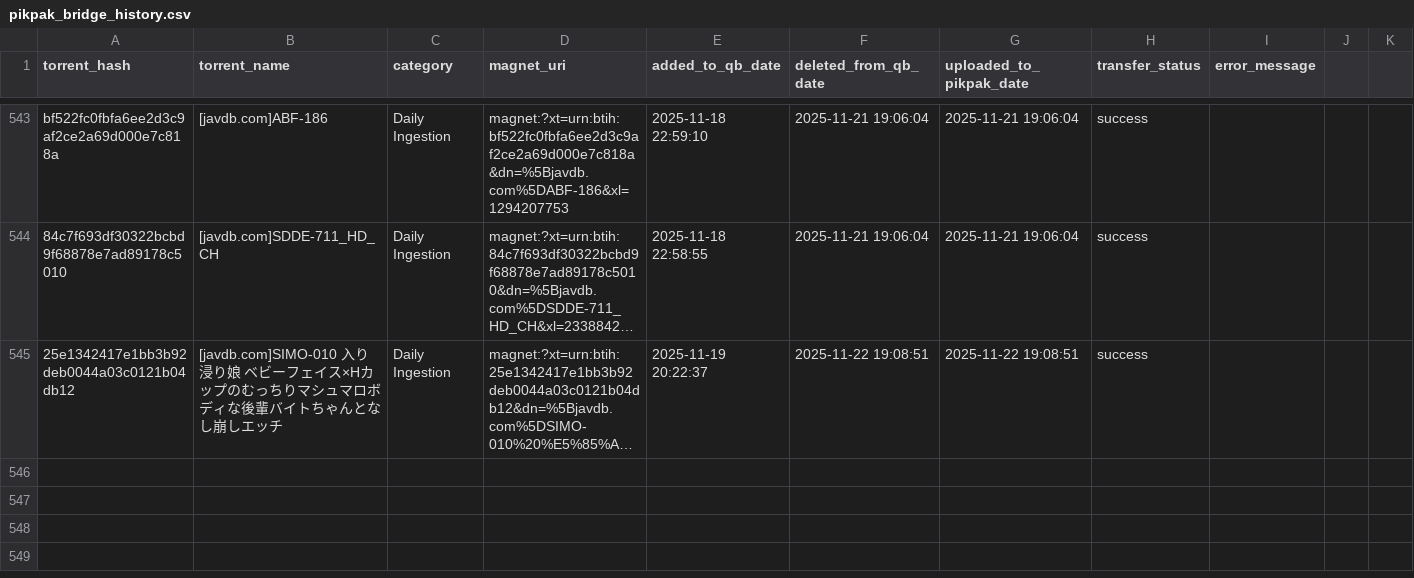
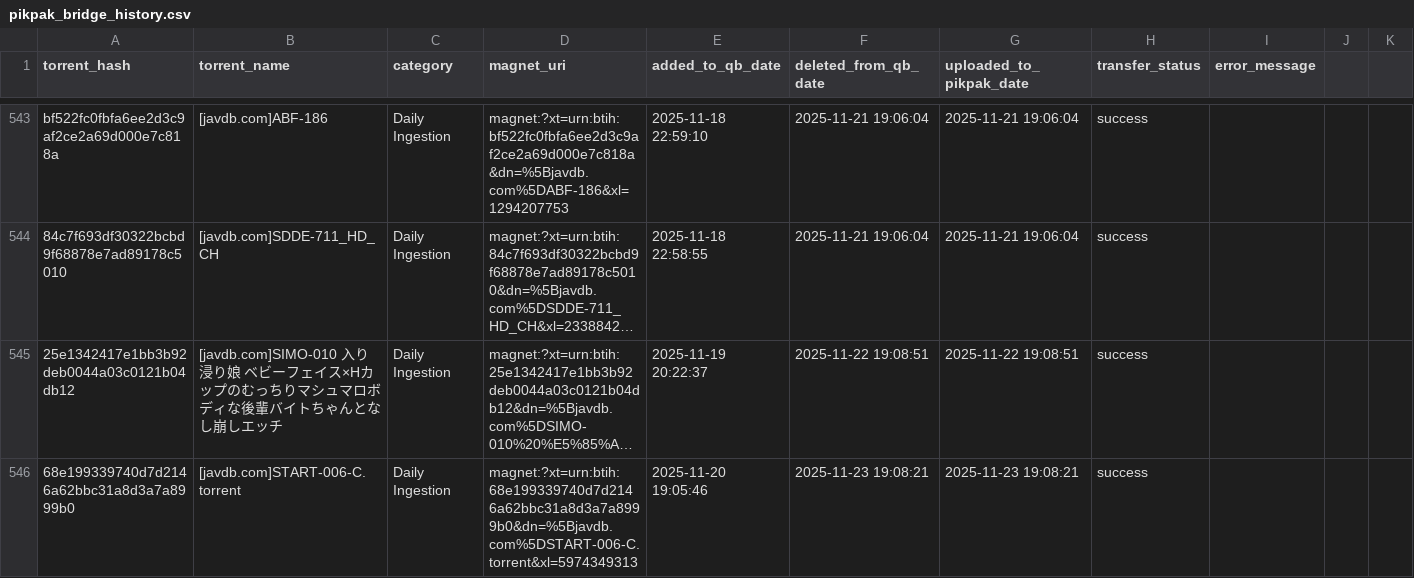
Before and after one commit to TongWu/JAVDB_AutoSpider, a CSV file: Daily Report/pikpak_bridge_history.csv, drawn as a sheet; only a part is shown, gaps mark what is left out; long unchanged cells end in …; rows hold the shown columns only; the diff names each change by its address in the sheet, - before the commit and + after, or states it on an @@ line.

```diff
--- a/Daily Report/pikpak_bridge_history.csv
+++ b/Daily Report/pikpak_bridge_history.csv
+row 546: 68e199339740d7d2146a62bbc31a8d3a7a8999b0 | [javdb.com]START-006-C.torrent | Daily Ingestion | magnet:?xt=urn:btih:68e199339740d7d2146a62bbc31a8d3a7a8999b0&dn=%5Bjavdb.com%5DSTART-006-C.torrent&xl=5974349313 | 2025-11-20 19:05:46 | 2025-11-23 19:08:21 | 2025-11-23 19:08:21 | success
```
Also changed, not shown: 4 other files.
